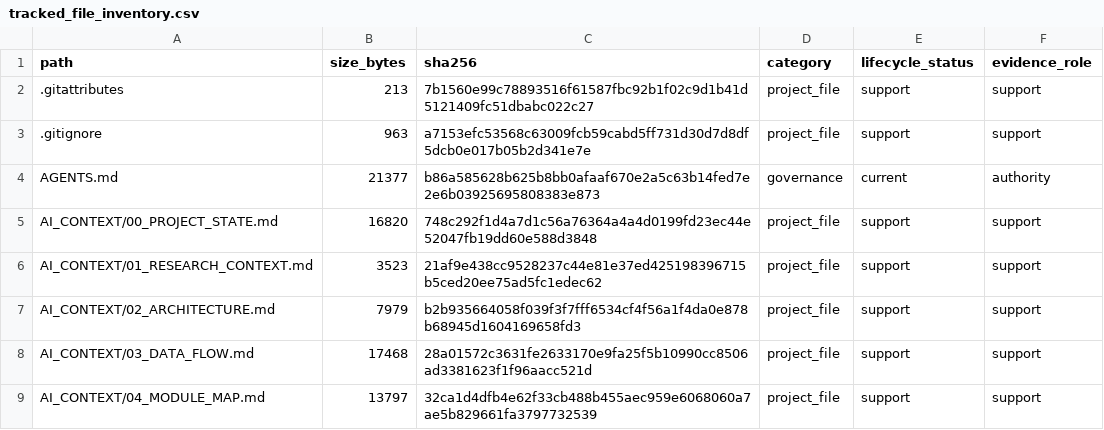
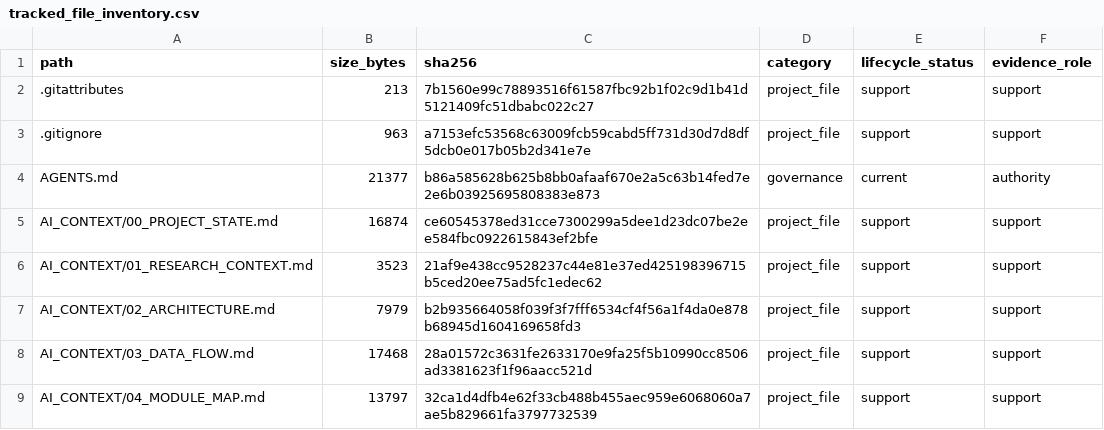
Before and after one commit to yys806/network-state-world-model, a CSV file: docs/registries/generated/tracked_file_inventory.csv, drawn as a sheet; only a part is shown; the diff covers the shown part only.

```diff
--- a/docs/registries/generated/tracked_file_inventory.csv
+++ b/docs/registries/generated/tracked_file_inventory.csv
@@ -4,3 +4,3 @@ path,size_bytes,sha256,category,lifecycle_status,evidence_role
 AGENTS.md,21377,b86a585628b625b8bb0afaaf670e2a5c63b14fed7e2e6b03925695808383e873,governance,current,authority
-AI_CONTEXT/00_PROJECT_STATE.md,16820,748c292f1d4a7d1c56a76364a4a4d0199fd23ec44e52047fb19dd60e588d3848,project_file,support,support
+AI_CONTEXT/00_PROJECT_STATE.md,16874,ce60545378ed31cce7300299a5dee1d23dc07be2ee584fbc0922615843ef2bfe,project_file,support,support
 AI_CONTEXT/01_RESEARCH_CONTEXT.md,3523,21af9e438cc9528237c44e81e37ed425198396715b5ced20ee75ad5fc1edec62,project_file,support,support
```
Also changed, not shown: 8 added rows and 38 edited cells elsewhere in this file, docs/registries/generated/artifact_catalog.csv, 29 other files.
